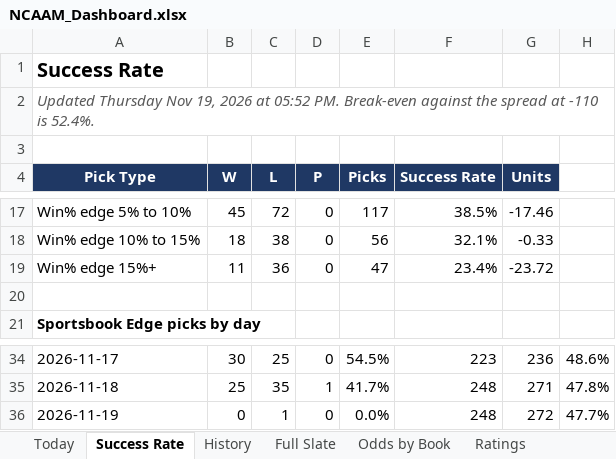
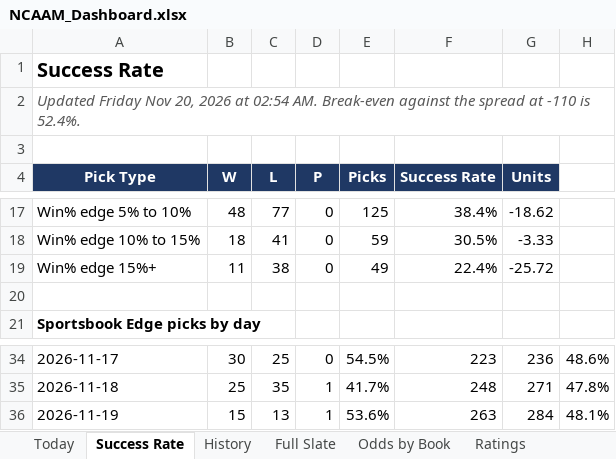
Before and after one commit to coltenmorris/ncaam-model, an Excel workbook: docs/NCAAM_Dashboard.xlsx, sheet Success Rate, drawn as a sheet; only a part is shown, gaps mark what is left out; values as stored, in another font and other column widths than the file's, no borders; charts and pictures not drawn; the diff covers the shown part only; the diff names each change by its address in the sheet, - before the commit and + after, or states it on an @@ line.

```diff
--- a/docs/NCAAM_Dashboard.xlsx (sheet Success Rate)
+++ b/docs/NCAAM_Dashboard.xlsx (sheet Success Rate)
-A2 (Pick Type): Updated Thursday Nov 19, 2026 at 05:52 PM. Break-even against…
+A2 (Pick Type): Updated Friday Nov 20, 2026 at 02:54 AM. Break-even against…
-B17 (W): 45
+B17 (W): 48
-C17 (L): 72
+C17 (L): 77
-E17 (Picks): 117
+E17 (Picks): 125
-F17 (Success Rate): 38.5%
+F17 (Success Rate): 38.4%
-G17 (Units): -17.46
+G17 (Units): -18.62
-C18 (L): 38
+C18 (L): 41
-E18 (Picks): 56
+E18 (Picks): 59
-F18 (Success Rate): 32.1%
+F18 (Success Rate): 30.5%
-G18 (Units): -0.33
+G18 (Units): -3.33
-C19 (L): 36
+C19 (L): 38
-E19 (Picks): 47
+E19 (Picks): 49
-F19 (Success Rate): 23.4%
+F19 (Success Rate): 22.4%
-G19 (Units): -23.72
+G19 (Units): -25.72
-B36 (W): 0
+B36 (W): 15
-C36 (L): 1
+C36 (L): 13
-D36 (P): 0
+D36 (P): 1
-E36 (Picks): 0.0%
+E36 (Picks): 53.6%
-F36 (Success Rate): 248
+F36 (Success Rate): 263
-G36 (Units): 272
+G36 (Units): 284
-H36: 47.7%
+H36: 48.1%
```
Also changed, not shown: 63 edited cells elsewhere in this sheet, sheet Odds by Book, sheet Ratings, sheet Full Slate, sheet History, sheet Today, sheet Run Log, 7 other files.
